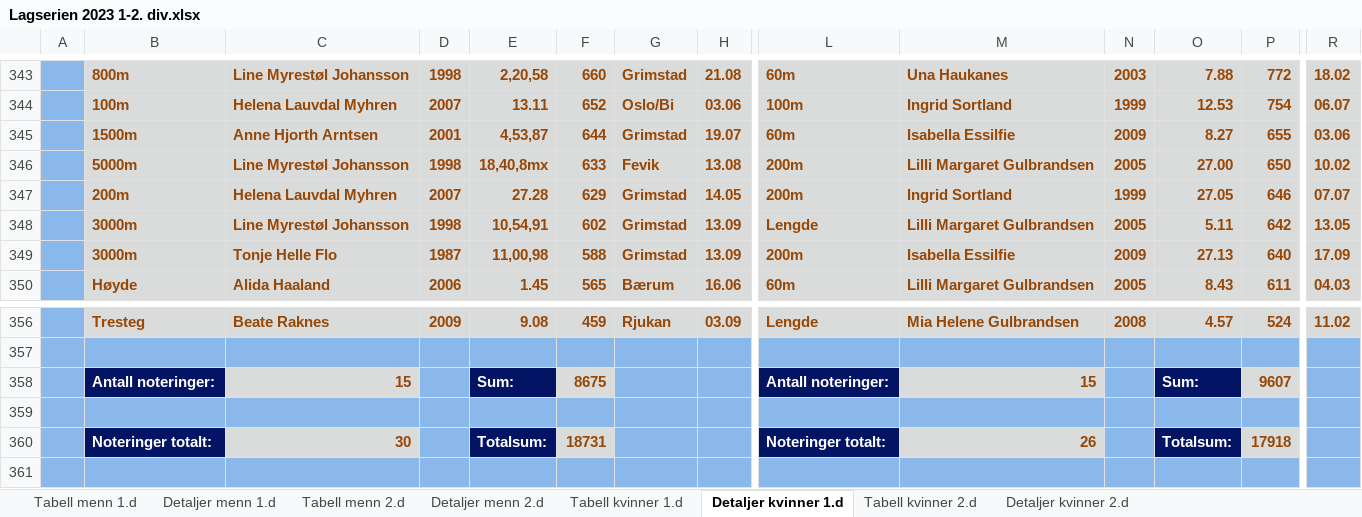
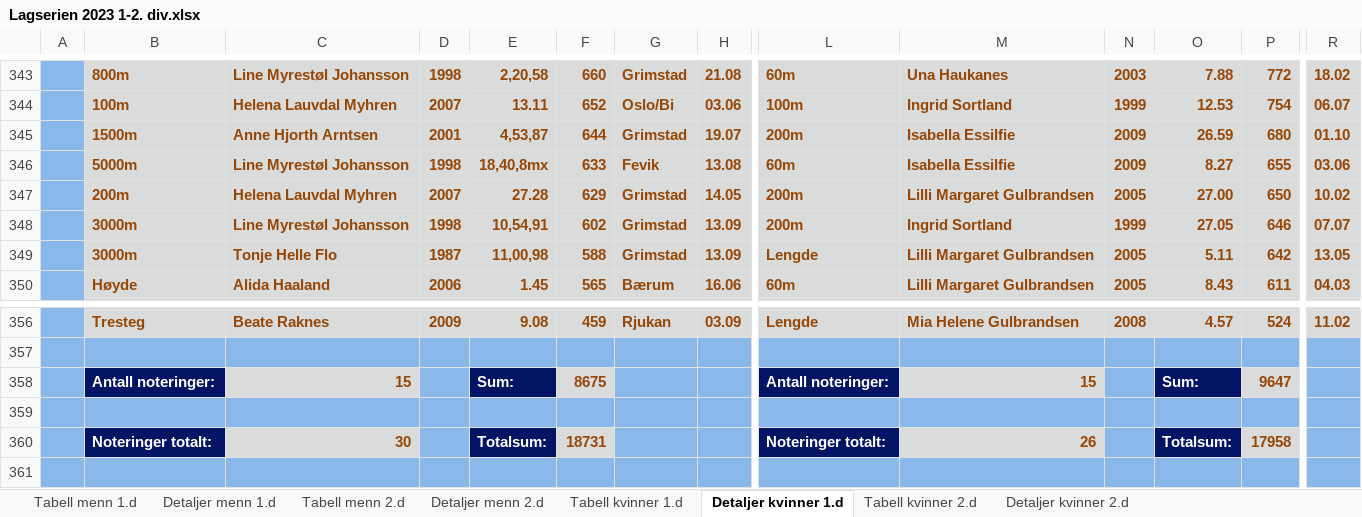
Before and after one commit to perellef/Seriekalkulator-Friidrett, an Excel workbook: output/Lagserien 2023 1-2. div.xlsx, sheet Detaljer kvinner 1.d, drawn as a sheet; only a part is shown, gaps mark what is left out; values as stored, in another font and other column widths than the file's, no borders; removed rows and columns are numbered as before the commit, all else as after; rows hold the shown columns only; the diff covers the shown part only; the diff names each change by its address in the sheet, - before the commit and + after, or states it on an @@ line.

```diff
--- a/output/Lagserien 2023 1-2. div.xlsx (sheet Detaljer kvinner 1.d)
+++ b/output/Lagserien 2023 1-2. div.xlsx (sheet Detaljer kvinner 1.d)
-L345: 60m
+L345: 200m
-O345: 8.27
+O345: 26.59
-P345: 655
+P345: 680
-R345: 03.06
+R345: 01.10
+row 346:  | 5000m | Line Myrestøl Johansson | 1998 | 18,40,8mx | 633 | Fevik | 13.08 | 60m | Isabella Essilfie | 2009 | 8.27 | 655 | 03.06
-B347: 5000m
+B347: 200m
-C347: Line Myrestøl Johansson
+C347: Helena Lauvdal Myhren
-D347: 1998
+D347: 2007
-E347: 18,40,8mx
+E347: 27.28
-F347: 633
+F347: 629
-G347: Fevik
+G347: Grimstad
-H347: 13.08
+H347: 14.05
-B348: 200m
+B348: 3000m
-C348: Helena Lauvdal Myhren
+C348: Line Myrestøl Johansson
-D348: 2007
+D348: 1998
-E348: 27.28
+E348: 10,54,91
-F348: 629
+F348: 602
-H348: 14.05
+H348: 13.09
-C349: Line Myrestøl Johansson
+C349: Tonje Helle Flo
-D349: 1998
+D349: 1987
-E349: 10,54,91
+E349: 11,00,98
-F349: 602
+F349: 588
-row 349:  | 3000m | Tonje Helle Flo | 1987 | 11,00,98 | 588 | Grimstad | 13.09 | 200m | Isabella Essilfie | 2009 | 27.13 | 640 | 17.09
-P358: 9607
+P358: 9647
-P360: 17918
+P360: 17958
```
Also changed, not shown: 15 edited cells elsewhere in this sheet, sheet Detaljer menn 2.d, sheet Detaljer kvinner 2.d, sheet Detaljer menn 1.d, sheet Tabell menn 2.d, sheet Tabell kvinner 2.d, sheet Tabell menn 1.d, 1 more sheet, output/Lagserien 2023 kvinner 3. div.xlsx, output/Lagserien 2023 menn 3. div.xlsx, 1 other file.
